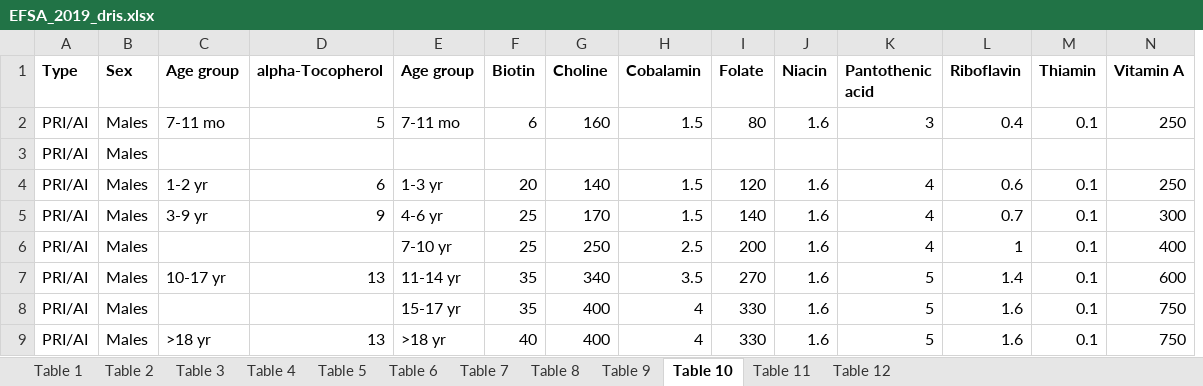
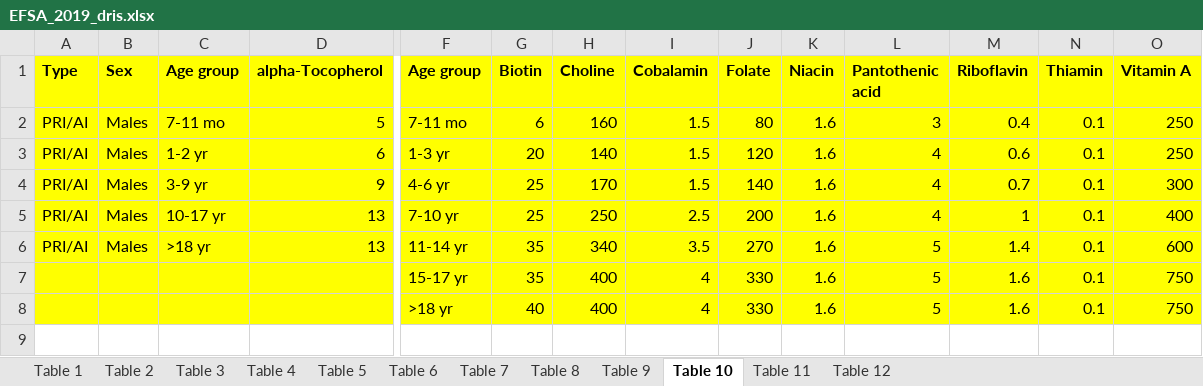
Before and after one commit to cfree14/subnational_nutrient_distributions, an Excel workbook: data/dris/raw/efsa/EFSA_2019_dris.xlsx, sheet Table 10, drawn as a sheet; only a part is shown, gaps mark what is left out; values as stored, in another font and other column widths than the file's, no borders; removed rows and columns are numbered as before the commit, all else as after; rows hold the shown columns only; the diff covers the shown part only; the diff names each change by its address in the sheet, - before the commit and + after, or states it on an @@ line.

```diff
--- a/data/dris/raw/efsa/EFSA_2019_dris.xlsx (sheet Table 10)
+++ b/data/dris/raw/efsa/EFSA_2019_dris.xlsx (sheet Table 10)
-A1:D2 fill: none
+A1:D2 fill: #FFFF00
-F1:O2 fill: none
+F1:O2 fill: #FFFF00
-row 3: PRI/AI | Males
-A3:D8 fill: none
+A3:D8 fill: #FFFF00
-F3:O8 fill: none
+F3:O8 fill: #FFFF00
-C5 (Age group): (empty)
+C5 (Age group): 10-17 yr
-D5 (alpha-Tocopherol): (empty)
+D5 (alpha-Tocopherol): 13
-C6 (Age group): 10-17 yr
+C6 (Age group): >18 yr
-A7:A8 (Type): PRI/AI
+A7:A8 (Type): (empty)
-B7:B8 (Sex): Males
+B7:B8 (Sex): (empty)
-C8 (Age group): >18 yr
+C8 (Age group): (empty)
-D8 (alpha-Tocopherol): 13
+D8 (alpha-Tocopherol): (empty)
```
Also changed, not shown: 1 added column and cell formats elsewhere in this sheet, sheet Table 1, sheet Table 7, sheet Table 5, sheet Table 12, sheet Table 2, sheet Table 3, 5 more sheets, tables/TableS4_country_key.xlsx, 49 other files.
